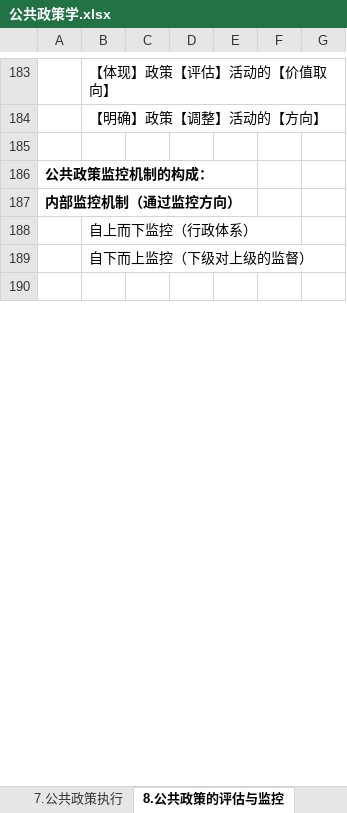
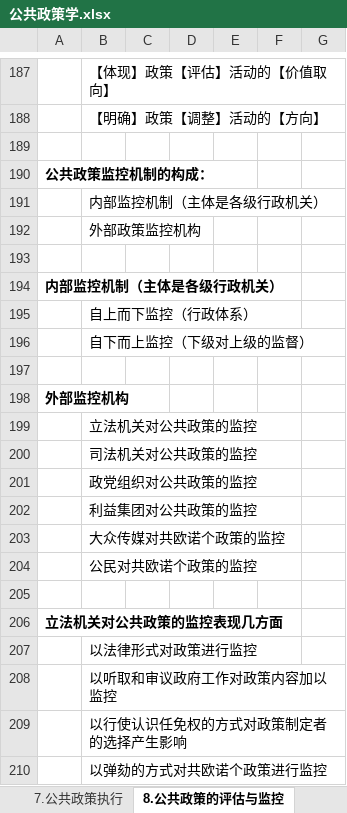
Before and after one commit to xieshiwei/ZK, an Excel workbook: ggzc/公共政策学.xlsx, sheet 8.公共政策的评估与监控, drawn as a sheet; only a part is shown, gaps mark what is left out; values as stored, in another font and other column widths than the file's, no borders; addresses are those after the commit; the diff covers the shown part only; the diff names each change by its address in the sheet, - before the commit and + after, or states it on an @@ line.

```diff
--- a/ggzc/公共政策学.xlsx (sheet 8.公共政策的评估与监控)
+++ b/ggzc/公共政策学.xlsx (sheet 8.公共政策的评估与监控)
+row 191:  | 内部监控机制（主体是各级行政机关）
+row 192:  | 外部政策监控机构
+row 193: (empty)
-A194: 内部监控机制（通过监控方向）
+A194: 内部监控机制（主体是各级行政机关）
+row 198: 外部监控机构
+row 199:  | 立法机关对公共政策的监控
+row 200:  | 司法机关对公共政策的监控
+row 201:  | 政党组织对公共政策的监控
+row 202:  | 利益集团对公共政策的监控
+row 203:  | 大众传媒对共欧诺个政策的监控
+row 204:  | 公民对共欧诺个政策的监控
+row 205: (empty)
+row 206: 立法机关对公共政策的监控表现几方面
+row 207:  | 以法律形式对政策进行监控
+row 208:  | 以听取和审议政府工作对政策内容加以监控
+row 209:  | 以行使认识任免权的方式对政策制定者的选择产生影响
+row 210:  | 以弹劾的方式对共欧诺个政策进行监控
```
Also changed, not shown: 25 added rows and 4 edited cells elsewhere in this sheet, sheet 5.政策问题与议程设定, sheet 2.公共政策与政策工具, sheet 9.公共政策的稳定，变动与终结, sheet 1.公共政策的学科要素, sheet 3.政策系统与公共决策体制, sheet 10.公共政策学知识的引用, 1 more sheet, ggzc/Q.xlsx.
